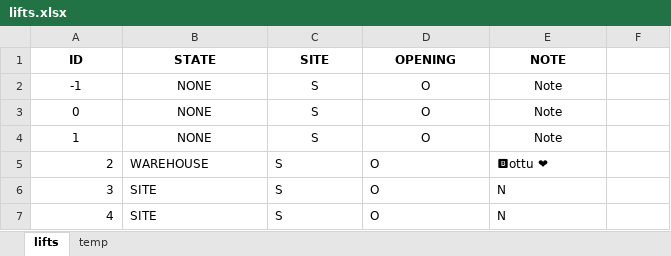
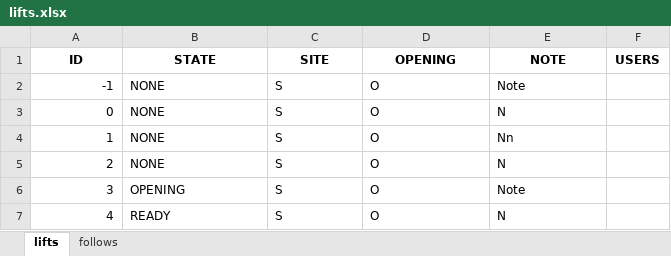
Before and after one commit to eeke321/middleman-bot, an Excel workbook: middleman-bot/middleman-bot/lifts.xlsx, sheet lifts, drawn as a sheet; values as stored, in another font and other column widths than the file's, no borders; the diff names each change by its address in the sheet, - before the commit and + after, or states it on an @@ line.

Commit message:
user_data & bot_data keys from string to enums + Ready state + Add per user signaling and linking : progress

```diff
--- a/middleman-bot/middleman-bot/lifts.xlsx (sheet lifts)
+++ b/middleman-bot/middleman-bot/lifts.xlsx (sheet lifts)
-sheet tab: temp
+sheet tab: follows
-F1: (empty)
+F1: USERS
-A2:A4 alignment: center
+A2:A4 alignment: right
-B2:E4 alignment: center
+B2:E4 alignment: left
-E3 (NOTE): Note
+E3 (NOTE): N
-E4 (NOTE): Note
+E4 (NOTE): Nn
-B5 (STATE): WAREHOUSE
+B5 (STATE): NONE
-E5 (NOTE): 🅱ottu ❤
+E5 (NOTE): N
-B6 (STATE): SITE
+B6 (STATE): OPENING
-E6 (NOTE): N
+E6 (NOTE): Note
-B7 (STATE): SITE
+B7 (STATE): READY
```
Also changed, not shown: sheet follows, middleman-bot/middleman-bot/file.xlsx, 5 other files.
